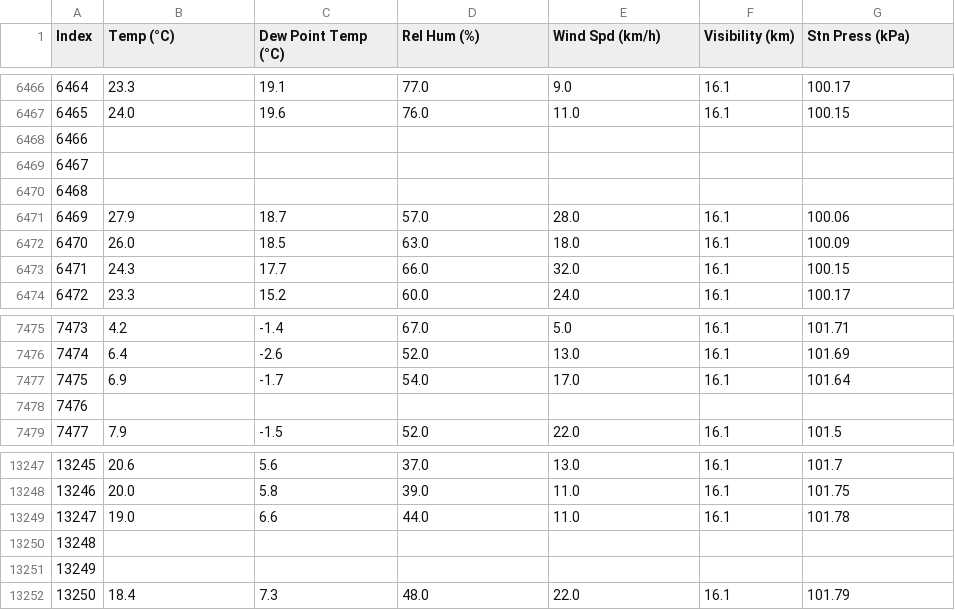
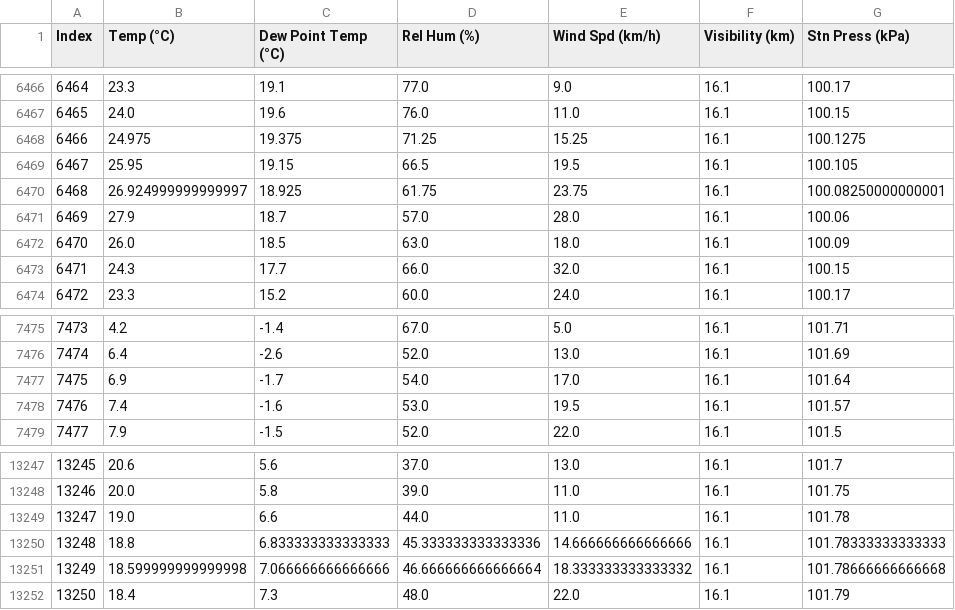
Before and after one commit to CTCingithub/Optimization_Group_Work, a CSV file: Data/DataSet.csv, drawn as a sheet; only a part is shown, gaps mark what is left out; the diff covers the shown part only.

```diff
--- a/Data/DataSet.csv
+++ b/Data/DataSet.csv
@@ -6467,5 +6467,5 @@ Index,Temp (°C),Dew Point Temp (°C),Rel Hum (%),Wind Spd (km/h),Visibility (km
 6465,24.0,19.6,76.0,11.0,16.1,100.15
-6466,,,,,,
-6467,,,,,,
-6468,,,,,,
+6466,24.975,19.375,71.25,15.25,16.1,100.1275
+6467,25.95,19.15,66.5,19.5,16.1,100.105
+6468,26.924999999999997,18.925,61.75,23.75,16.1,100.08250000000001
 6469,27.9,18.7,57.0,28.0,16.1,100.06
@@ -7477,3 +7477,3 @@ Index,Temp (°C),Dew Point Temp (°C),Rel Hum (%),Wind Spd (km/h),Visibility (km
 7475,6.9,-1.7,54.0,17.0,16.1,101.64
-7476,,,,,,
+7476,7.4,-1.6,53.0,19.5,16.1,101.57
 7477,7.9,-1.5,52.0,22.0,16.1,101.5
@@ -13249,4 +13249,4 @@ Index,Temp (°C),Dew Point Temp (°C),Rel Hum (%),Wind Spd (km/h),Visibility (km
 13247,19.0,6.6,44.0,11.0,16.1,101.78
-13248,,,,,,
-13249,,,,,,
+13248,18.8,6.833333333333333,45.333333333333336,14.666666666666666,16.1,101.78333333333333
+13249,18.599999999999998,7.066666666666666,46.666666666666664,18.333333333333332,16.1,101.78666666666668
 13250,18.4,7.3,48.0,22.0,16.1,101.79
```
Also changed, not shown: 49 edited cells elsewhere in this file, 4 other files.
